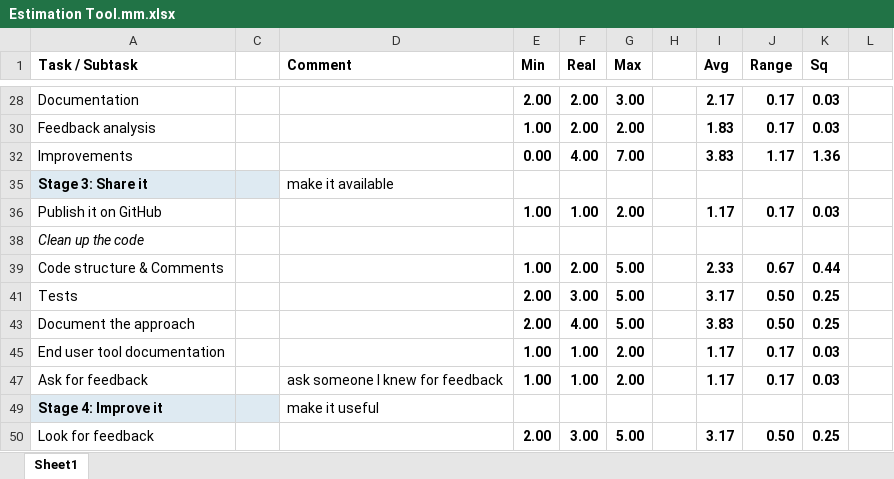
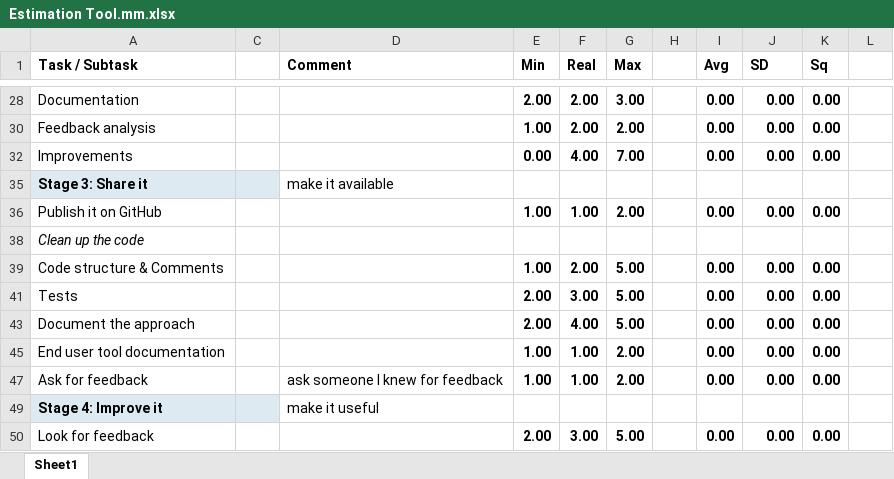
Before and after one commit to zhuj/estimation-tools, an Excel workbook: example/Estimation Tool.mm.xlsx, sheet Sheet1, drawn as a sheet; only a part is shown, gaps mark what is left out; values as stored, in another font and other column widths than the file's, no borders; charts and pictures not drawn; the diff covers the shown part only; the diff names each change by its address in the sheet, - before the commit and + after, or states it on an @@ line.

```diff
--- a/example/Estimation Tool.mm.xlsx (sheet Sheet1)
+++ b/example/Estimation Tool.mm.xlsx (sheet Sheet1)
-J1: Range
+J1: SD
-I28 (Avg): 2.17
+I28 (Avg): 0.00
-J28 (SD): 0.17
+J28 (SD): 0.00
-K28 (Sq): 0.03
+K28 (Sq): 0.00
-I30 (Avg): 1.83
+I30 (Avg): 0.00
-J30 (SD): 0.17
+J30 (SD): 0.00
-K30 (Sq): 0.03
+K30 (Sq): 0.00
-I32 (Avg): 3.83
+I32 (Avg): 0.00
-J32 (SD): 1.17
+J32 (SD): 0.00
-K32 (Sq): 1.36
+K32 (Sq): 0.00
-I36 (Avg): 1.17
+I36 (Avg): 0.00
-J36 (SD): 0.17
+J36 (SD): 0.00
-K36 (Sq): 0.03
+K36 (Sq): 0.00
-I39 (Avg): 2.33
+I39 (Avg): 0.00
-J39 (SD): 0.67
+J39 (SD): 0.00
-K39 (Sq): 0.44
+K39 (Sq): 0.00
-I41 (Avg): 3.17
+I41 (Avg): 0.00
-J41 (SD): 0.50
+J41 (SD): 0.00
-K41 (Sq): 0.25
+K41 (Sq): 0.00
-I43 (Avg): 3.83
+I43 (Avg): 0.00
-J43 (SD): 0.50
+J43 (SD): 0.00
-K43 (Sq): 0.25
+K43 (Sq): 0.00
-I45 (Avg): 1.17
+I45 (Avg): 0.00
-J45 (SD): 0.17
+J45 (SD): 0.00
-K45 (Sq): 0.03
+K45 (Sq): 0.00
-I47 (Avg): 1.17
+I47 (Avg): 0.00
-J47 (SD): 0.17
+J47 (SD): 0.00
-K47 (Sq): 0.03
+K47 (Sq): 0.00
-I50 (Avg): 3.17
+I50 (Avg): 0.00
-J50 (SD): 0.50
+J50 (SD): 0.00
-K50 (Sq): 0.25
+K50 (Sq): 0.00
```
Also changed, not shown: 5 added rows, 5 removed rows and 40 edited cells elsewhere in this sheet, charts or pictures, 6 other files.
